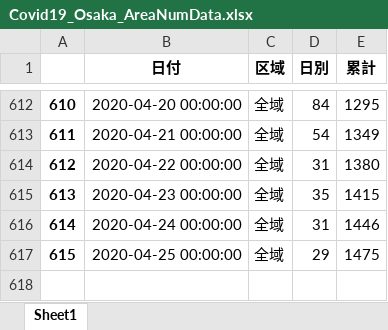
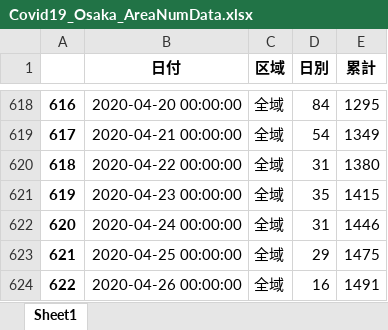
Before and after one commit to massatacker/Covid19OsakaAreaTwonHeroku, an Excel workbook: Covid19_Osaka_AreaNumData.xlsx, sheet Sheet1, drawn as a sheet; only a part is shown, gaps mark what is left out; values as stored, in another font and other column widths than the file's, no borders; the diff covers the shown part only; the diff names each change by its address in the sheet, - before the commit and + after, or states it on an @@ line.

```diff
--- a/Covid19_Osaka_AreaNumData.xlsx (sheet Sheet1)
+++ b/Covid19_Osaka_AreaNumData.xlsx (sheet Sheet1)
@@ column A renumbered between rows 180 and 623 @@
+row 624: 622 | 2020-04-26 00:00:00 | 全域 | 16 | 1491
```
Also changed, not shown: other rows of this sheet, Covid19_Osaka_TownNumData.xlsx.
